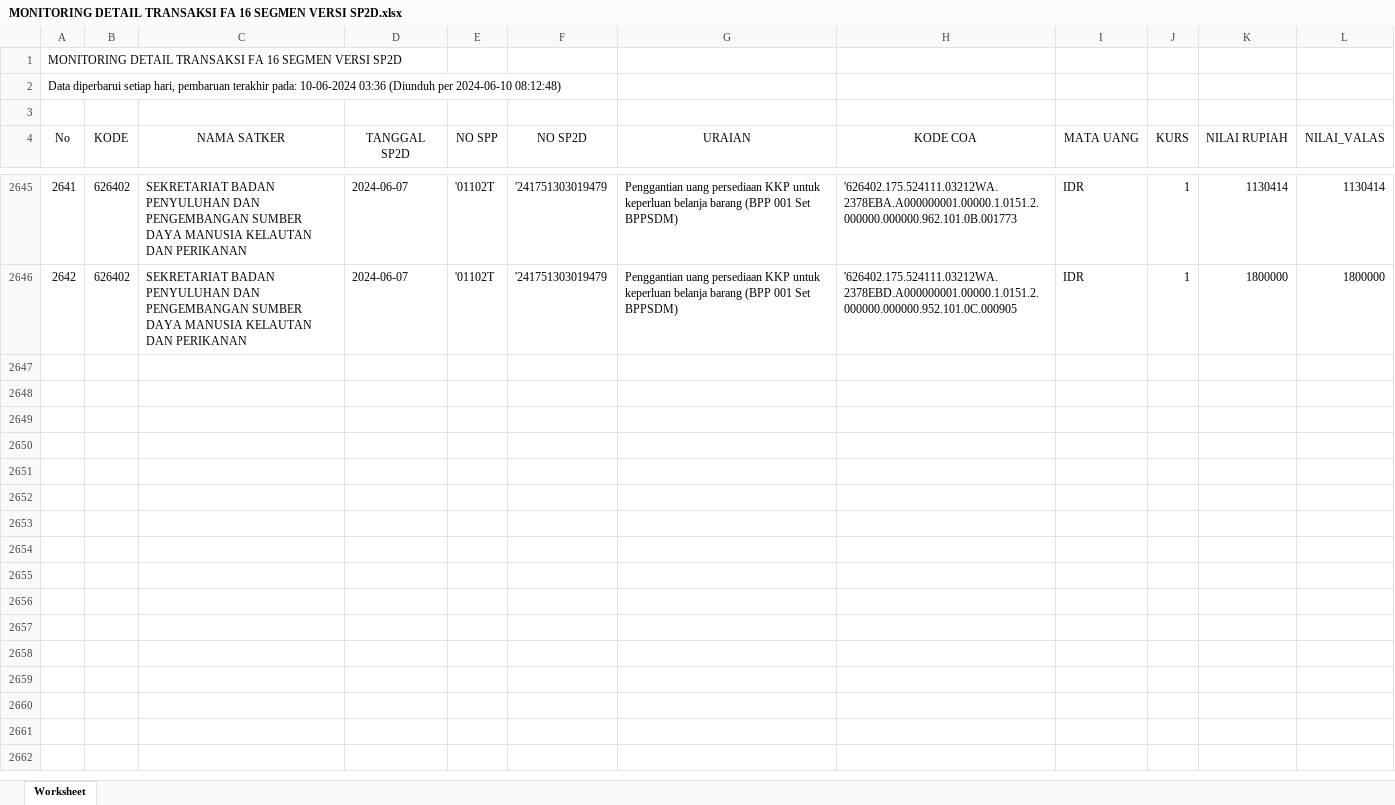
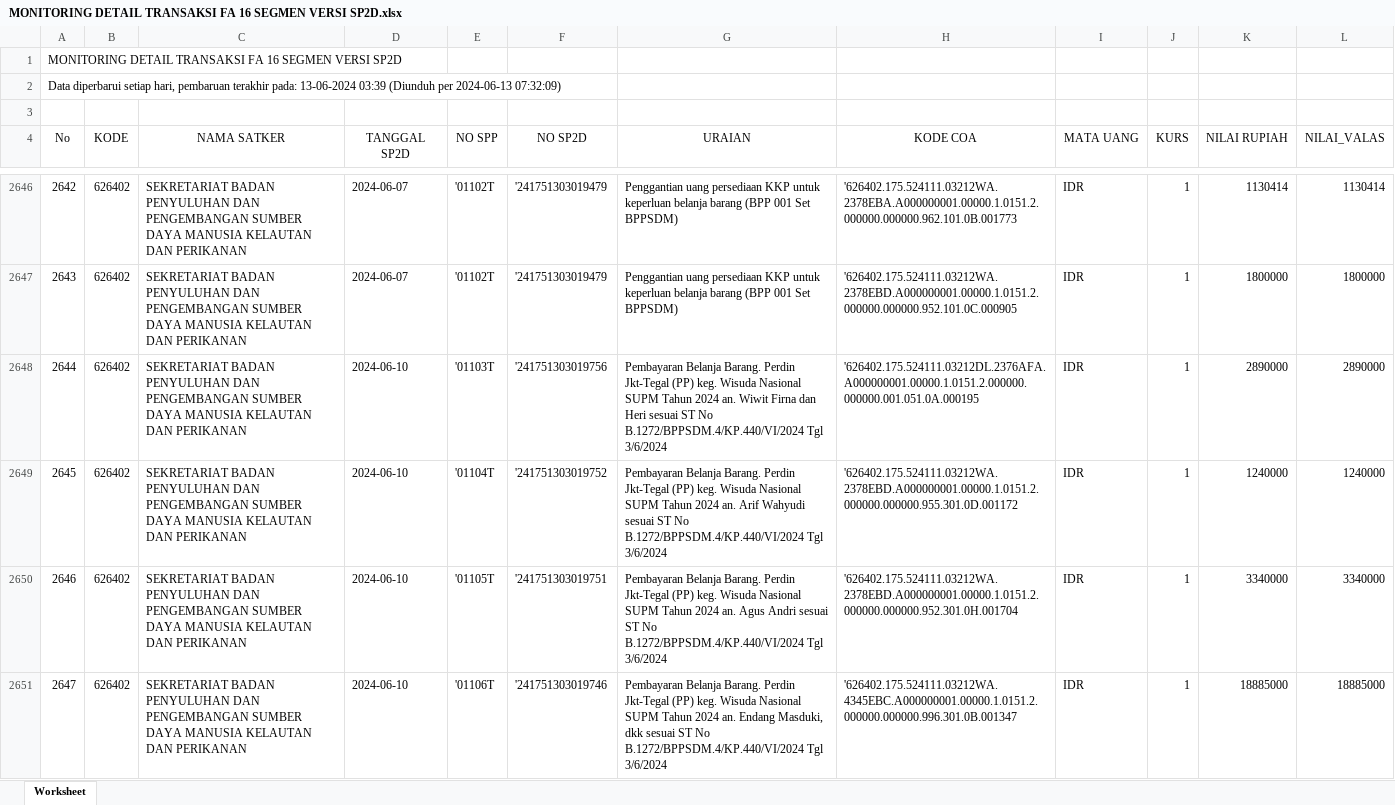
Before and after one commit to edimistiono/TA.2024, an Excel workbook: Database/MONITORING DETAIL TRANSAKSI FA 16 SEGMEN VERSI SP2D.xlsx, sheet Worksheet, drawn as a sheet; only a part is shown, gaps mark what is left out; values as stored, in another font and other column widths than the file's, no borders; the diff covers the shown part only; the diff names each change by its address in the sheet, - before the commit and + after, or states it on an @@ line.

```diff
--- a/Database/MONITORING DETAIL TRANSAKSI FA 16 SEGMEN VERSI SP2D.xlsx (sheet Worksheet)
+++ b/Database/MONITORING DETAIL TRANSAKSI FA 16 SEGMEN VERSI SP2D.xlsx (sheet Worksheet)
@@ column A (No) renumbered between rows 2 and 2647 @@
+row 2648: 2644 | 626402 | SEKRETARIAT BADAN PENYULUHAN DAN PENGEMBANGAN SUMBER DAYA MANUSIA KELAUTAN DAN PERIKANAN | 2024-06-10 | '01103T | '241751303019756 | Pembayaran Belanja Barang. Perdin Jkt-Tegal (PP) keg. Wisuda Nasional SUPM Tahun 2024 an. Wiwit Firna dan Heri sesuai ST No B.1272/BPPSDM.4/KP.440/VI/2024 Tgl 3/6/2024 | '626402.175.524111.03212DL.2376AFA.A000000001.00000.1.0151.2.000000.000000.001.051.0A.000195 | IDR | 1 | 2890000 | 2890000
+row 2649: 2645 | 626402 | SEKRETARIAT BADAN PENYULUHAN DAN PENGEMBANGAN SUMBER DAYA MANUSIA KELAUTAN DAN PERIKANAN | 2024-06-10 | '01104T | '241751303019752 | Pembayaran Belanja Barang. Perdin Jkt-Tegal (PP) keg. Wisuda Nasional SUPM Tahun 2024 an. Arif Wahyudi sesuai ST No B.1272/BPPSDM.4/KP.440/VI/2024 Tgl 3/6/2024 | '626402.175.524111.03212WA.2378EBD.A000000001.00000.1.0151.2.000000.000000.955.301.0D.001172 | IDR | 1 | 1240000 | 1240000
+row 2650: 2646 | 626402 | SEKRETARIAT BADAN PENYULUHAN DAN PENGEMBANGAN SUMBER DAYA MANUSIA KELAUTAN DAN PERIKANAN | 2024-06-10 | '01105T | '241751303019751 | Pembayaran Belanja Barang. Perdin Jkt-Tegal (PP) keg. Wisuda Nasional SUPM Tahun 2024 an. Agus Andri sesuai ST No B.1272/BPPSDM.4/KP.440/VI/2024 Tgl 3/6/2024 | '626402.175.524111.03212WA.2378EBD.A000000001.00000.1.0151.2.000000.000000.952.301.0H.001704 | IDR | 1 | 3340000 | 3340000
+row 2651: 2647 | 626402 | SEKRETARIAT BADAN PENYULUHAN DAN PENGEMBANGAN SUMBER DAYA MANUSIA KELAUTAN DAN PERIKANAN | 2024-06-10 | '01106T | '241751303019746 | Pembayaran Belanja Barang. Perdin Jkt-Tegal (PP) keg. Wisuda Nasional SUPM Tahun 2024 an. Endang Masduki, dkk sesuai ST No B.1272/BPPSDM.4/KP.440/VI/2024 Tgl 3/6/2024 | '626402.175.524111.03212WA.4345EBC.A000000001.00000.1.0151.2.000000.000000.996.301.0B.001347 | IDR | 1 | 18885000 | 18885000
```
Also changed, not shown: 94 added rows and 1 edited cell elsewhere in this sheet, Database/Akrual.xlsx, Database/SP2D.xlsx, 2 other files.
